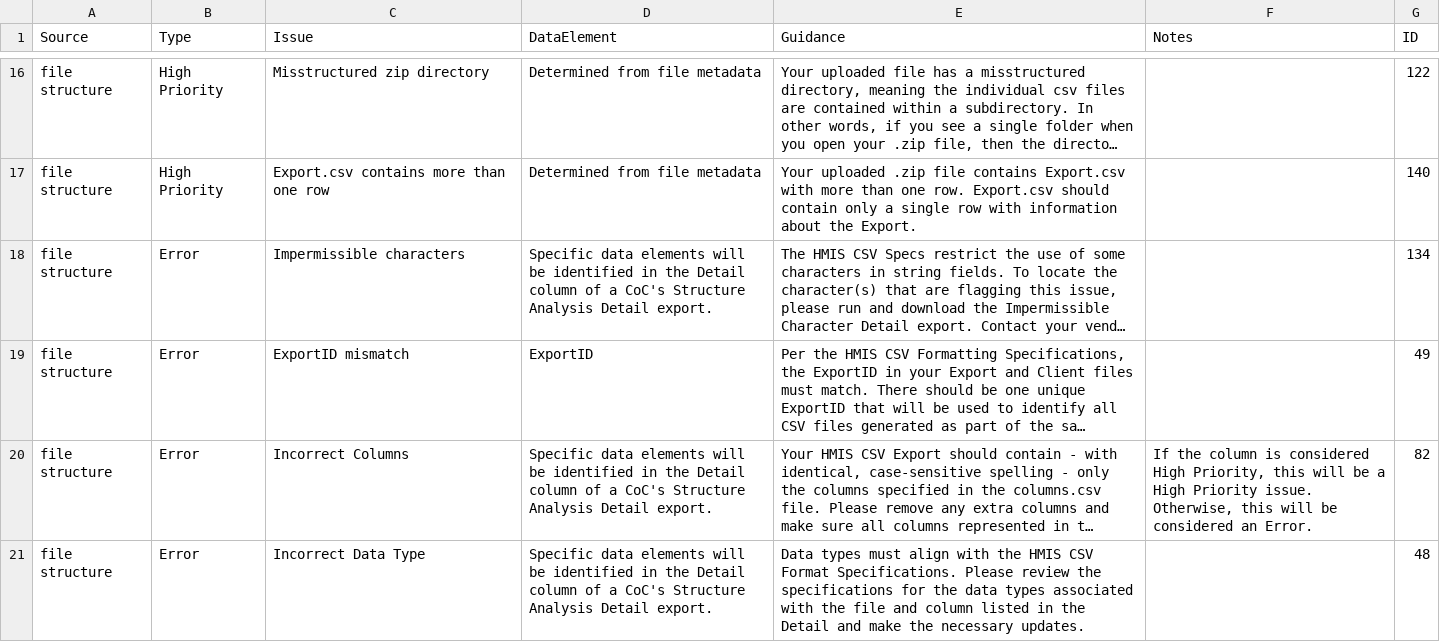
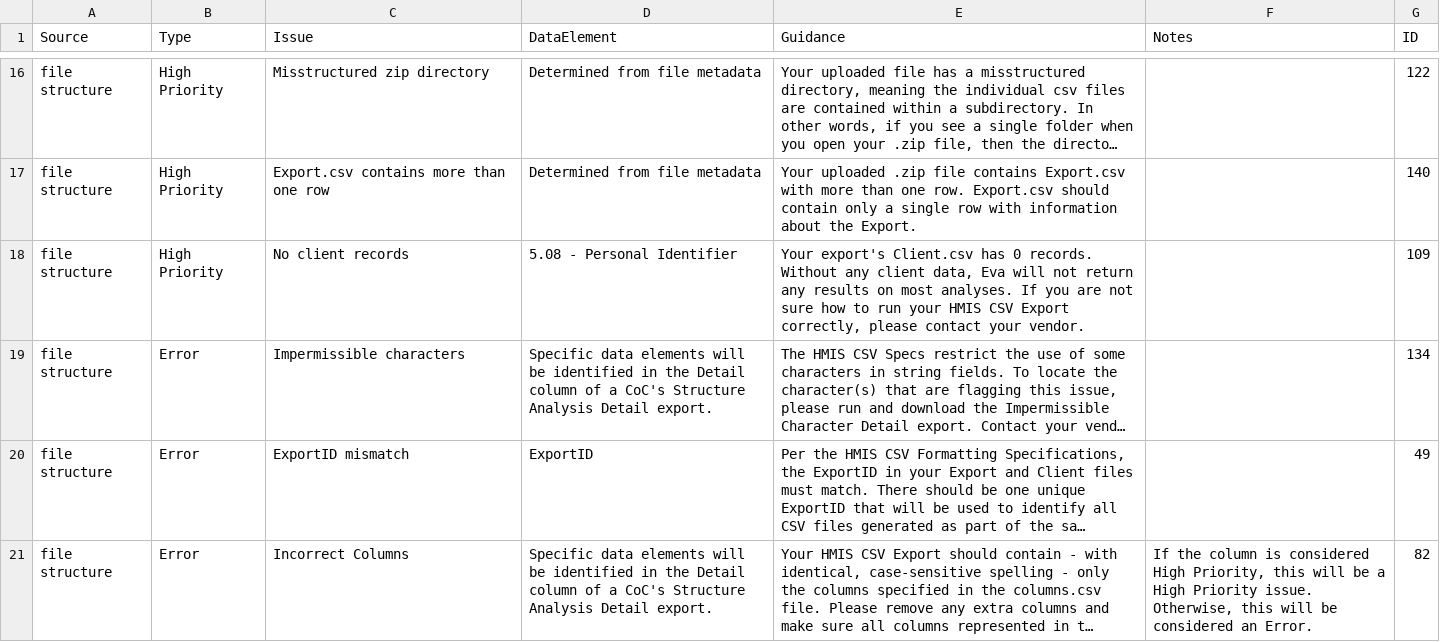
Before and after one commit to abtassociates/eva, a CSV file: public-resources/EvaChecks.csv, drawn as a sheet; only a part is shown, gaps mark what is left out; the shorter side is filled out with more unchanged rows; long unchanged cells end in …; the diff names each change by its address in the sheet, - before the commit and + after, or states it on an @@ line.

Commit message:
Add new EvaCheck 109 'No client records' like EvaCheck 101 except using the Client.csv instead of Enrollment.csv - Add check to EvaChecks.csv with details from ticket
### 03_file_structure_analysis.R
- copy building 'no_enrollment_records' into the 'Integrity Client' section
- update to check Client table instead of Enrollment and build 'no_client_records'
- update message accordingly
- link to checkIDs = 109

- add new section 'join together and return'
- add 'no_client_records' to the rbind building file_structure_analysis_main

```diff
--- a/public-resources/EvaChecks.csv
+++ b/public-resources/EvaChecks.csv
+row 18: file structure | High Priority | No client records | 5.08 - Personal Identifier | Your export's Client.csv has 0 records. Without any client data, Eva will not return any results on most analyses. If you are not sure how to run your HMIS CSV Export correctly, please contact your vendor. |  | 109
```
Also changed, not shown: 1 other file.
